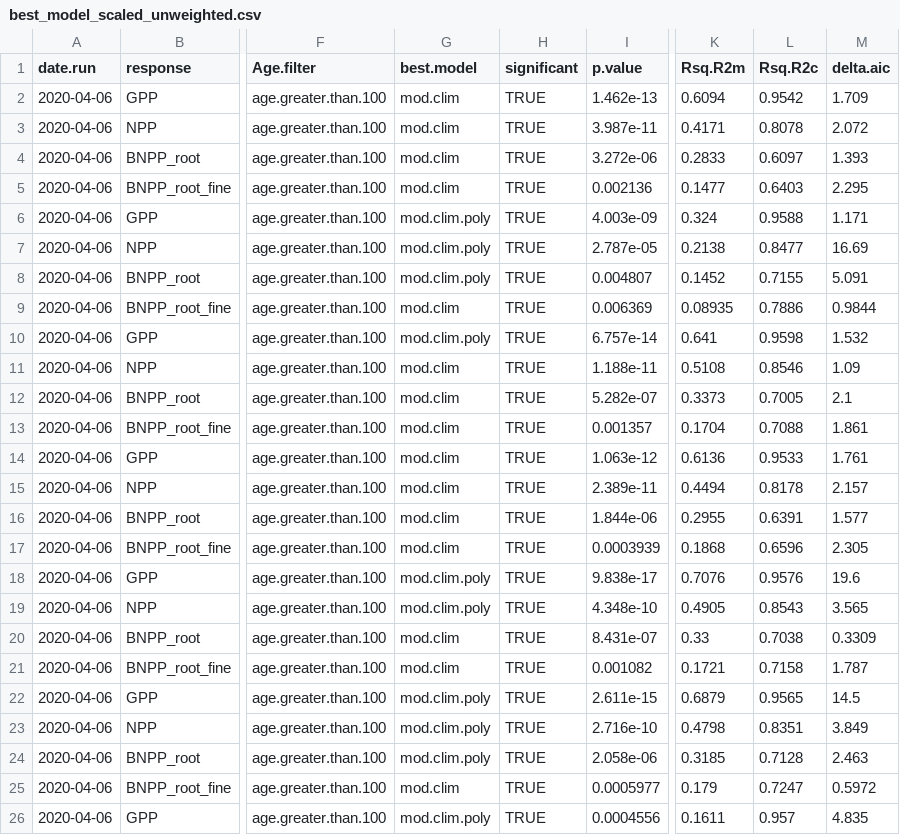
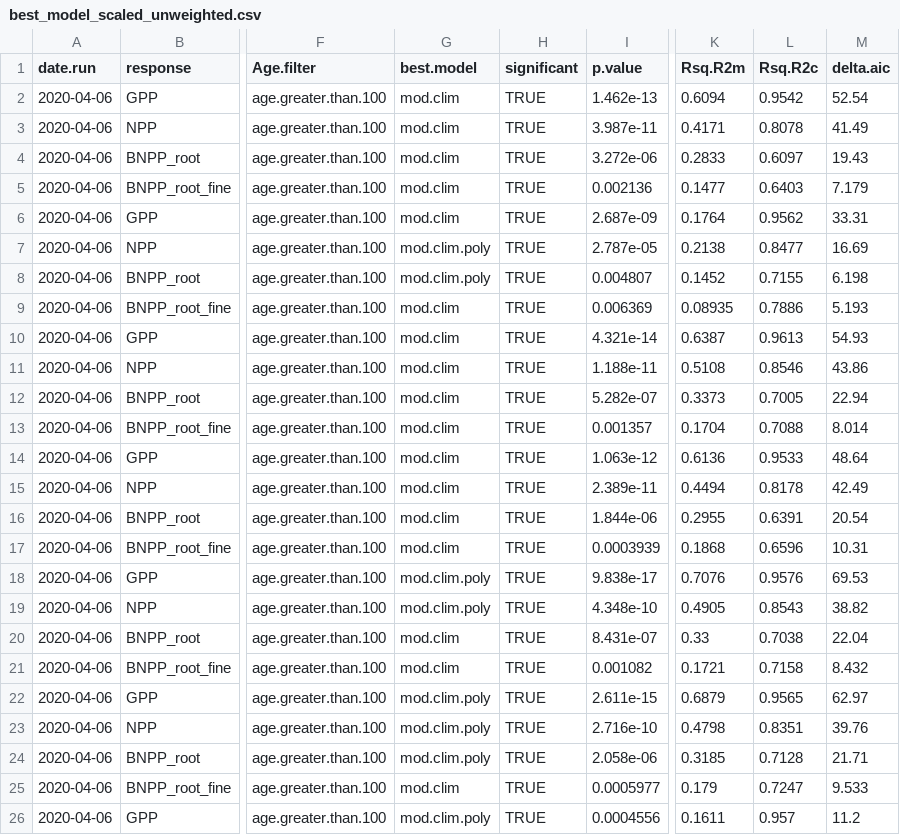
Before and after one commit to forc-db/Global_Productivity, a CSV file: results/tables/best_model_outputs/best_model_scaled_unweighted.csv, drawn as a sheet; only a part is shown, gaps mark what is left out; the diff covers the shown part only; the diff names each change by its address in the sheet, - before the commit and + after, or states it on an @@ line.

Commit message:
Update best_model_scaled_unweighted.csv

```diff
--- a/results/tables/best_model_outputs/best_model_scaled_unweighted.csv
+++ b/results/tables/best_model_outputs/best_model_scaled_unweighted.csv
-M2 (delta.aic): 1.709
+M2 (delta.aic): 52.54
-M3 (delta.aic): 2.072
+M3 (delta.aic): 41.49
-M4 (delta.aic): 1.393
+M4 (delta.aic): 19.43
-M5 (delta.aic): 2.295
+M5 (delta.aic): 7.179
-G6 (best.model): mod.clim.poly
+G6 (best.model): mod.clim
-I6 (p.value): 4.003e-09
+I6 (p.value): 2.687e-09
-K6 (Rsq.R2m): 0.324
+K6 (Rsq.R2m): 0.1764
-L6 (Rsq.R2c): 0.9588
+L6 (Rsq.R2c): 0.9562
-M6 (delta.aic): 1.171
+M6 (delta.aic): 33.31
-M8 (delta.aic): 5.091
+M8 (delta.aic): 6.198
-M9 (delta.aic): 0.9844
+M9 (delta.aic): 5.193
-G10 (best.model): mod.clim.poly
+G10 (best.model): mod.clim
-I10 (p.value): 6.757e-14
+I10 (p.value): 4.321e-14
-K10 (Rsq.R2m): 0.641
+K10 (Rsq.R2m): 0.6387
-L10 (Rsq.R2c): 0.9598
+L10 (Rsq.R2c): 0.9613
-M10 (delta.aic): 1.532
+M10 (delta.aic): 54.93
-M11 (delta.aic): 1.09
+M11 (delta.aic): 43.86
-M12 (delta.aic): 2.1
+M12 (delta.aic): 22.94
-M13 (delta.aic): 1.861
+M13 (delta.aic): 8.014
-M14 (delta.aic): 1.761
+M14 (delta.aic): 48.64
-M15 (delta.aic): 2.157
+M15 (delta.aic): 42.49
-M16 (delta.aic): 1.577
+M16 (delta.aic): 20.54
-M17 (delta.aic): 2.305
+M17 (delta.aic): 10.31
-M18 (delta.aic): 19.6
+M18 (delta.aic): 69.53
-M19 (delta.aic): 3.565
+M19 (delta.aic): 38.82
-M20 (delta.aic): 0.3309
+M20 (delta.aic): 22.04
-M21 (delta.aic): 1.787
+M21 (delta.aic): 8.432
-M22 (delta.aic): 14.5
+M22 (delta.aic): 62.97
-M23 (delta.aic): 3.849
+M23 (delta.aic): 39.76
-M24 (delta.aic): 2.463
+M24 (delta.aic): 21.71
-M25 (delta.aic): 0.5972
+M25 (delta.aic): 9.533
-M26 (delta.aic): 4.835
+M26 (delta.aic): 11.2
```
Also changed, not shown: 154 edited cells elsewhere in this file.
